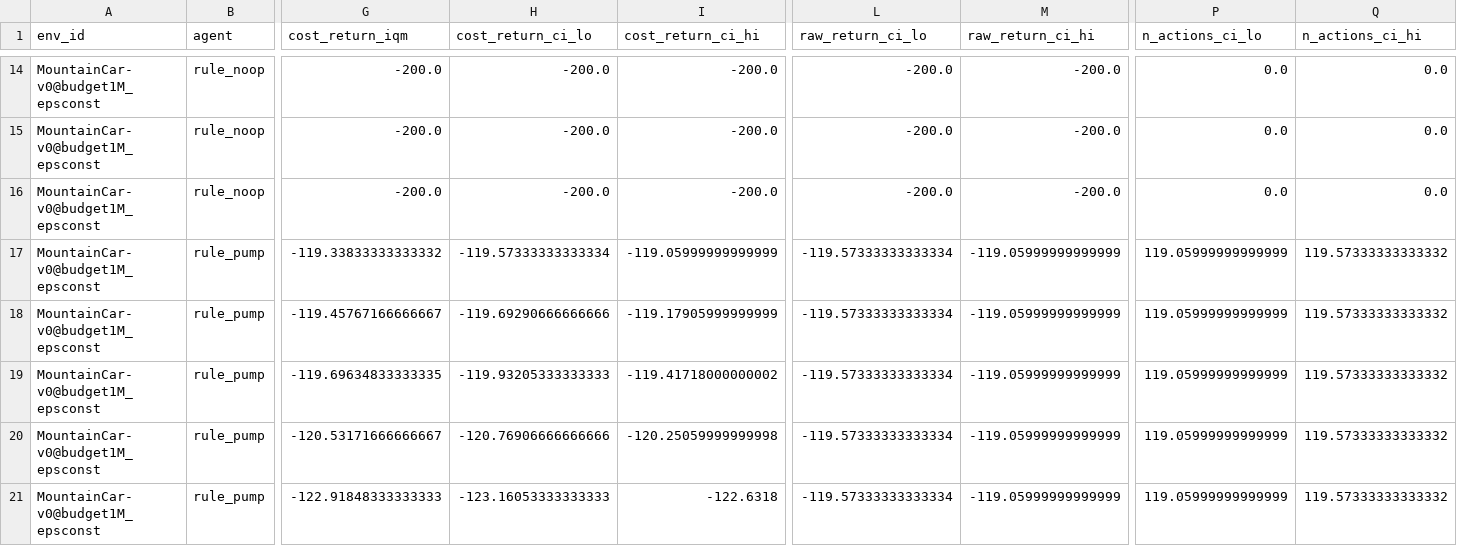
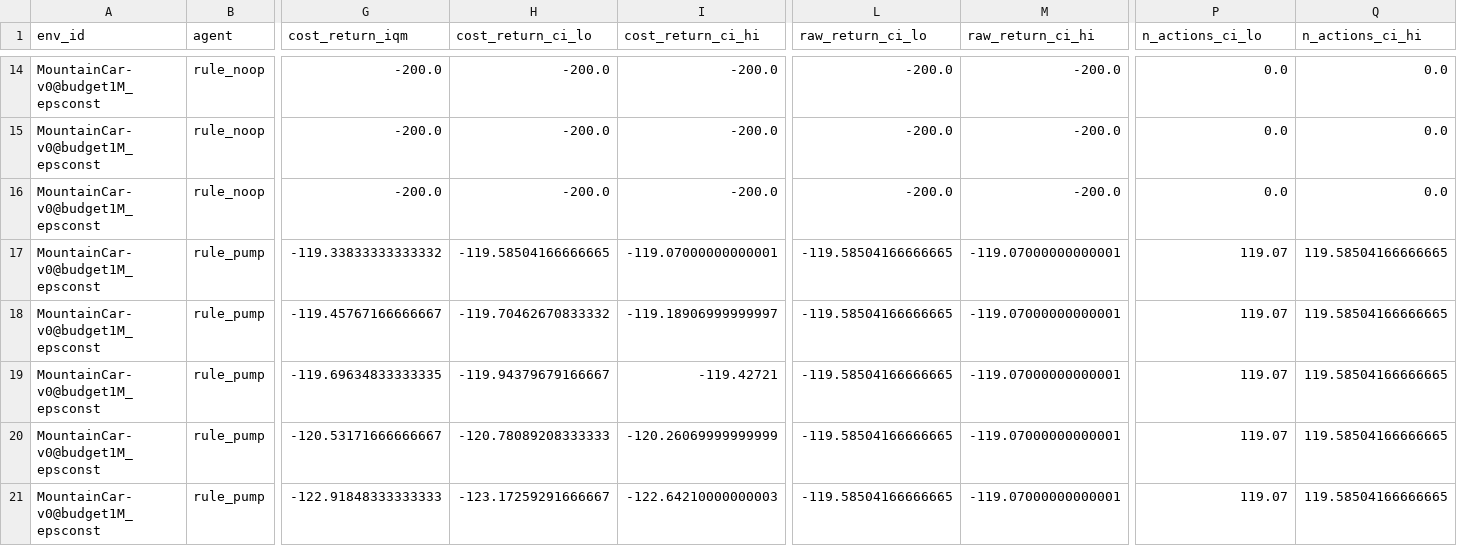
Before and after one commit to hyeseongjeon5-png/when-to-act-rl, a CSV file: results/aggregate/MountainCar-v0@budget1M_epsconst_iqm.csv, drawn as a sheet; only a part is shown, gaps mark what is left out; the diff covers the shown part only; the diff names each change by its address in the sheet, - before the commit and + after, or states it on an @@ line.

```diff
--- a/results/aggregate/MountainCar-v0@budget1M_epsconst_iqm.csv
+++ b/results/aggregate/MountainCar-v0@budget1M_epsconst_iqm.csv
-H17 (cost_return_ci_lo): -119.57333333333334
+H17 (cost_return_ci_lo): -119.58504166666665
-I17 (cost_return_ci_hi): -119.05999999999999
+I17 (cost_return_ci_hi): -119.07000000000001
-L17:L21 (raw_return_ci_lo): -119.57333333333334
+L17:L21 (raw_return_ci_lo): -119.58504166666665
-M17:M21 (raw_return_ci_hi): -119.05999999999999
+M17:M21 (raw_return_ci_hi): -119.07000000000001
-P17:P21 (n_actions_ci_lo): 119.05999999999999
+P17:P21 (n_actions_ci_lo): 119.07
-Q17:Q21 (n_actions_ci_hi): 119.57333333333332
+Q17:Q21 (n_actions_ci_hi): 119.58504166666665
-H18 (cost_return_ci_lo): -119.69290666666666
+H18 (cost_return_ci_lo): -119.70462670833332
-I18 (cost_return_ci_hi): -119.17905999999999
+I18 (cost_return_ci_hi): -119.18906999999997
-H19 (cost_return_ci_lo): -119.93205333333333
+H19 (cost_return_ci_lo): -119.94379679166667
-I19 (cost_return_ci_hi): -119.41718000000002
+I19 (cost_return_ci_hi): -119.42721
-H20 (cost_return_ci_lo): -120.76906666666666
+H20 (cost_return_ci_lo): -120.78089208333333
-I20 (cost_return_ci_hi): -120.25059999999998
+I20 (cost_return_ci_hi): -120.26069999999999
-H21 (cost_return_ci_lo): -123.16053333333333
+H21 (cost_return_ci_lo): -123.17259291666667
-I21 (cost_return_ci_hi): -122.6318
+I21 (cost_return_ci_hi): -122.64210000000003
```
Also changed, not shown: 48 edited cells elsewhere in this file, results/aggregate/MountainCar-v0@switch_conditions.csv, results/aggregate/MountainCar-v0@switch_iqm.csv, 18 other files.
